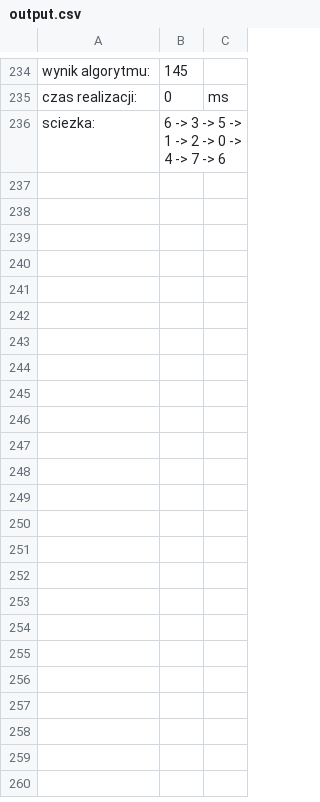
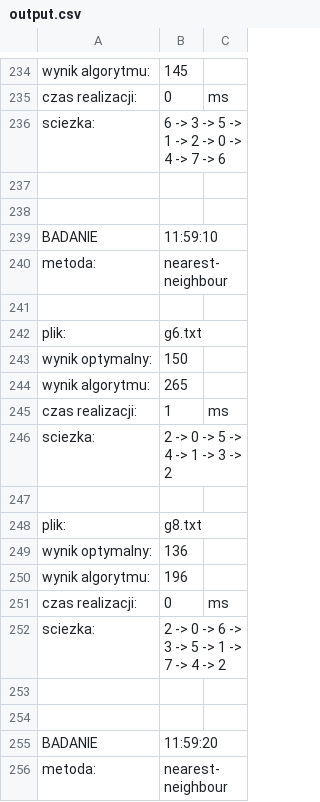
Before and after one commit to MH-0505/PEA_zad3_4, a CSV file: cmake-build-debug/output.csv, drawn as a sheet; only a part is shown, gaps mark what is left out; the diff covers the shown part only; the diff names each change by its address in the sheet, - before the commit and + after, or states it on an @@ line.

```diff
--- a/cmake-build-debug/output.csv
+++ b/cmake-build-debug/output.csv
+row 237: (empty)
+row 238: (empty)
+row 239: BADANIE | 11:59:10
+row 240: metoda: | nearest-neighbour
+row 241: (empty)
+row 242: plik: | g6.txt
+row 243: wynik optymalny: | 150
+row 244: wynik algorytmu: | 265
+row 245: czas realizacji: | 1 | ms
+row 246: sciezka: | 2 -> 0 -> 5 -> 4 -> 1 -> 3 -> 2
+row 247: (empty)
+row 248: plik: | g8.txt
+row 249: wynik optymalny: | 136
+row 250: wynik algorytmu: | 196
+row 251: czas realizacji: | 0 | ms
+row 252: sciezka: | 2 -> 0 -> 6 -> 3 -> 5 -> 1 -> 7 -> 4 -> 2
+row 253: (empty)
+row 254: (empty)
+row 255: BADANIE | 11:59:20
+row 256: metoda: | nearest-neighbour
```
Also changed, not shown: 44 added rows elsewhere in this file, 13 other files.
